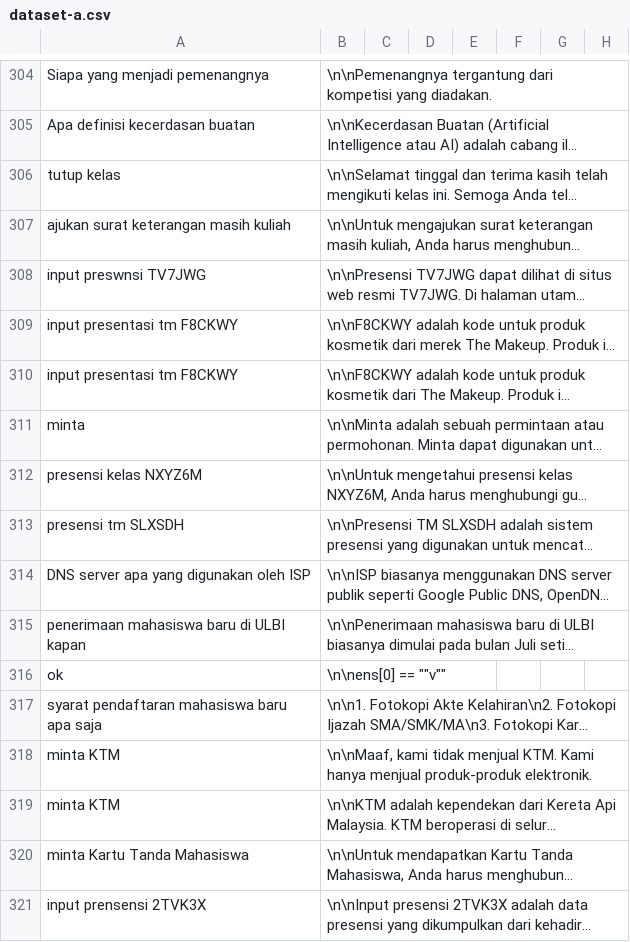
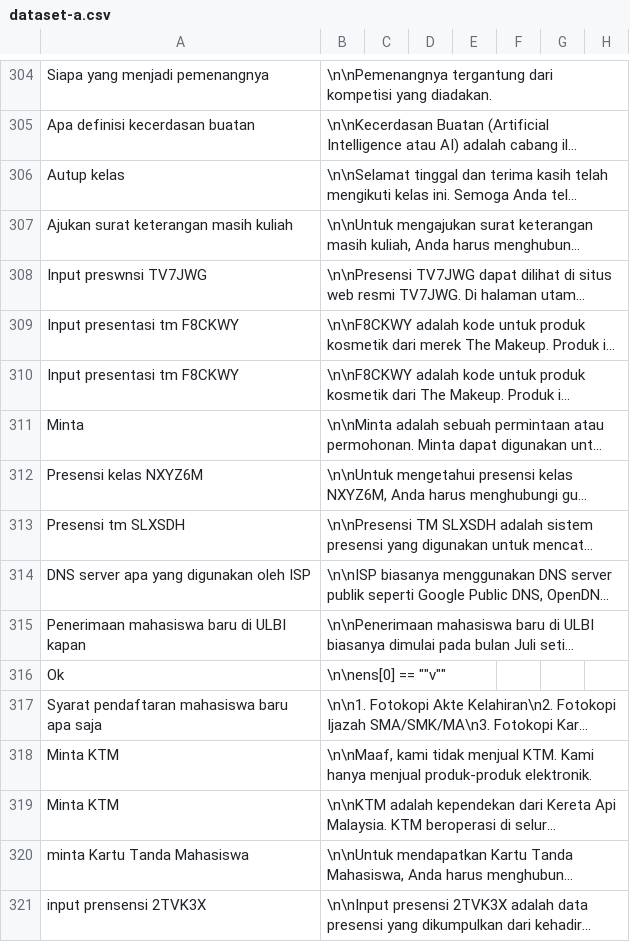
Before and after one commit to cerdas-buatan/dataset, a CSV file: dataset/dipa-cleaning 5252-6001/dataset-a.csv, drawn as a sheet; only a part is shown, gaps mark what is left out; long unchanged cells end in …; the diff names each change by its address in the sheet, - before the commit and + after, or states it on an @@ line.

Commit message:
det5

```diff
--- a/dataset/dipa-cleaning 5252-6001/dataset-a.csv
+++ b/dataset/dipa-cleaning 5252-6001/dataset-a.csv
-A306: tutup kelas
+A306: Autup kelas
-A307: ajukan surat keterangan masih kuliah
+A307: Ajukan surat keterangan masih kuliah
-A308: input preswnsi TV7JWG
+A308: Input preswnsi TV7JWG
-A309:A310: input presentasi tm F8CKWY
+A309:A310: Input presentasi tm F8CKWY
-A311: minta
+A311: Minta
-A312: presensi kelas NXYZ6M
+A312: Presensi kelas NXYZ6M
-A313: presensi tm SLXSDH
+A313: Presensi tm SLXSDH
-A315: penerimaan mahasiswa baru di ULBI kapan
+A315: Penerimaan mahasiswa baru di ULBI kapan
-A316: ok
+A316: Ok
-A317: syarat pendaftaran mahasiswa baru apa saja
+A317: Syarat pendaftaran mahasiswa baru apa saja
-A318:A319: minta KTM
+A318:A319: Minta KTM
```
